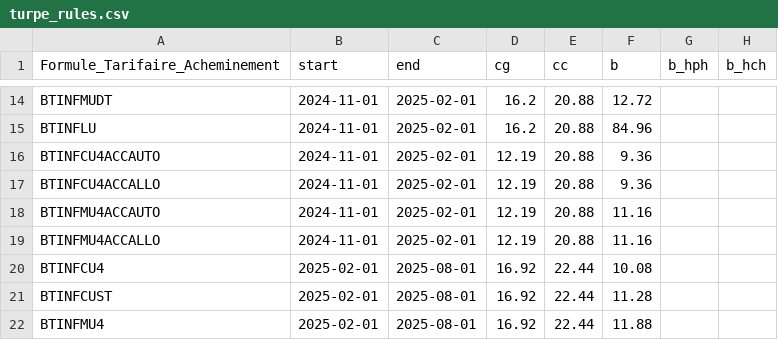
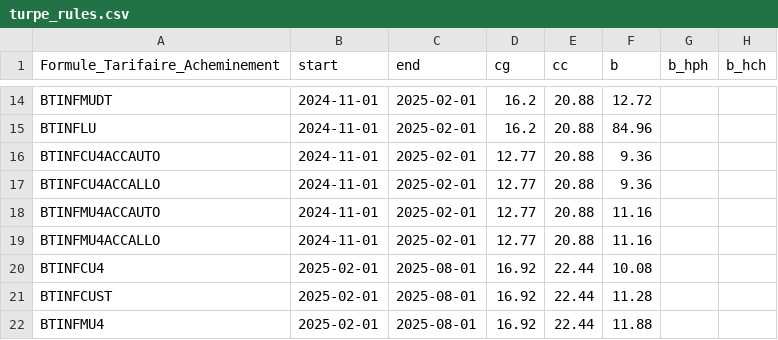
Before and after one commit to Energie-De-Nantes/electricore, a CSV file: electricore/config/turpe_rules.csv, drawn as a sheet; only a part is shown, gaps mark what is left out; the diff names each change by its address in the sheet, - before the commit and + after, or states it on an @@ line.

```diff
--- a/electricore/config/turpe_rules.csv
+++ b/electricore/config/turpe_rules.csv
-D16:D19 (cg): 12.19
+D16:D19 (cg): 12.77
```
